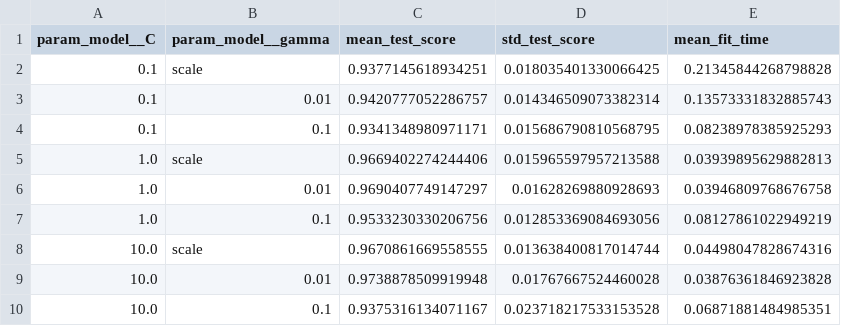
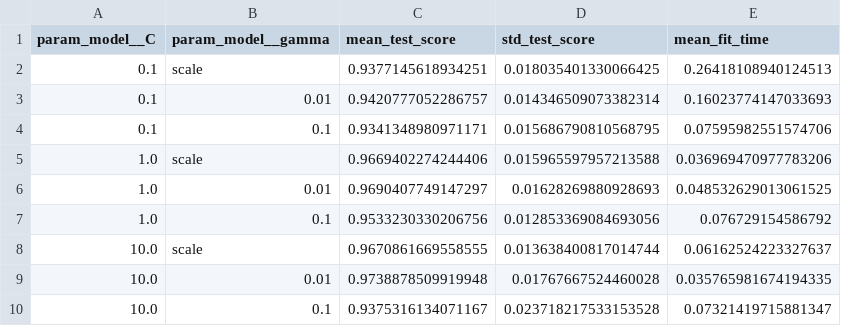
Before and after one commit to raimiruben/INF8239_U01, a CSV file: reports/svm_cv_results.csv, drawn as a sheet.

```diff
--- a/reports/svm_cv_results.csv
+++ b/reports/svm_cv_results.csv
@@ -1,10 +1,10 @@
 param_model__C,param_model__gamma,mean_test_score,std_test_score,mean_fit_time
-0.1,scale,0.9377145618934251,0.018035401330066425,0.21345844268798828
-0.1,0.01,0.9420777052286757,0.014346509073382314,0.13573331832885743
-0.1,0.1,0.9341348980971171,0.015686790810568795,0.08238978385925293
-1.0,scale,0.9669402274244406,0.015965597957213588,0.03939895629882813
-1.0,0.01,0.9690407749147297,0.01628269880928693,0.03946809768676758
-1.0,0.1,0.9533230330206756,0.012853369084693056,0.08127861022949219
-10.0,scale,0.9670861669558555,0.013638400817014744,0.04498047828674316
-10.0,0.01,0.9738878509919948,0.01767667524460028,0.03876361846923828
-10.0,0.1,0.9375316134071167,0.023718217533153528,0.06871881484985351
+0.1,scale,0.9377145618934251,0.018035401330066425,0.26418108940124513
+0.1,0.01,0.9420777052286757,0.014346509073382314,0.16023774147033693
+0.1,0.1,0.9341348980971171,0.015686790810568795,0.07595982551574706
+1.0,scale,0.9669402274244406,0.015965597957213588,0.036969470977783206
+1.0,0.01,0.9690407749147297,0.01628269880928693,0.048532629013061525
+1.0,0.1,0.9533230330206756,0.012853369084693056,0.076729154586792
+10.0,scale,0.9670861669558555,0.013638400817014744,0.06162524223327637
+10.0,0.01,0.9738878509919948,0.01767667524460028,0.035765981674194335
+10.0,0.1,0.9375316134071167,0.023718217533153528,0.07321419715881347
```
Also changed, not shown: 4 other files.
